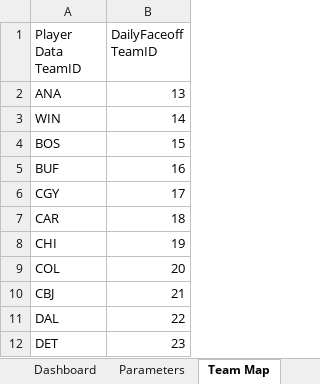
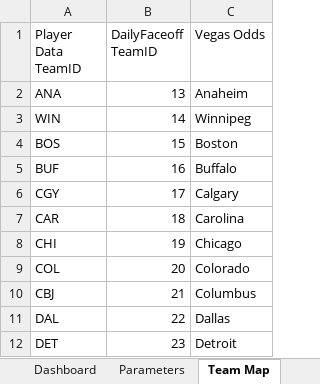
Before and after one commit to cole-maclean/fanduel, an Excel workbook: Fanduel.xlsx, sheet Team Map, drawn as a sheet; only a part is shown; values as stored, in another font and other column widths than the file's, no borders; the diff names each change by its address in the sheet, - before the commit and + after, or states it on an @@ line.

Commit message:
built general mapping utility using excel, incorporated TeamOdds module into main code base

```diff
--- a/Fanduel.xlsx (sheet Team Map)
+++ b/Fanduel.xlsx (sheet Team Map)
+column C (Vegas Odds), rows 2-12: Anaheim | Winnipeg | Boston | Buffalo | Calgary | Carolina | Chicago | Colorado | Columbus | Dallas | Detroit
```
Also changed, not shown: sheet Roster, sheet Player Mapping, sheet Parameters, other sheet tabs, charts or pictures, 8 other files.
